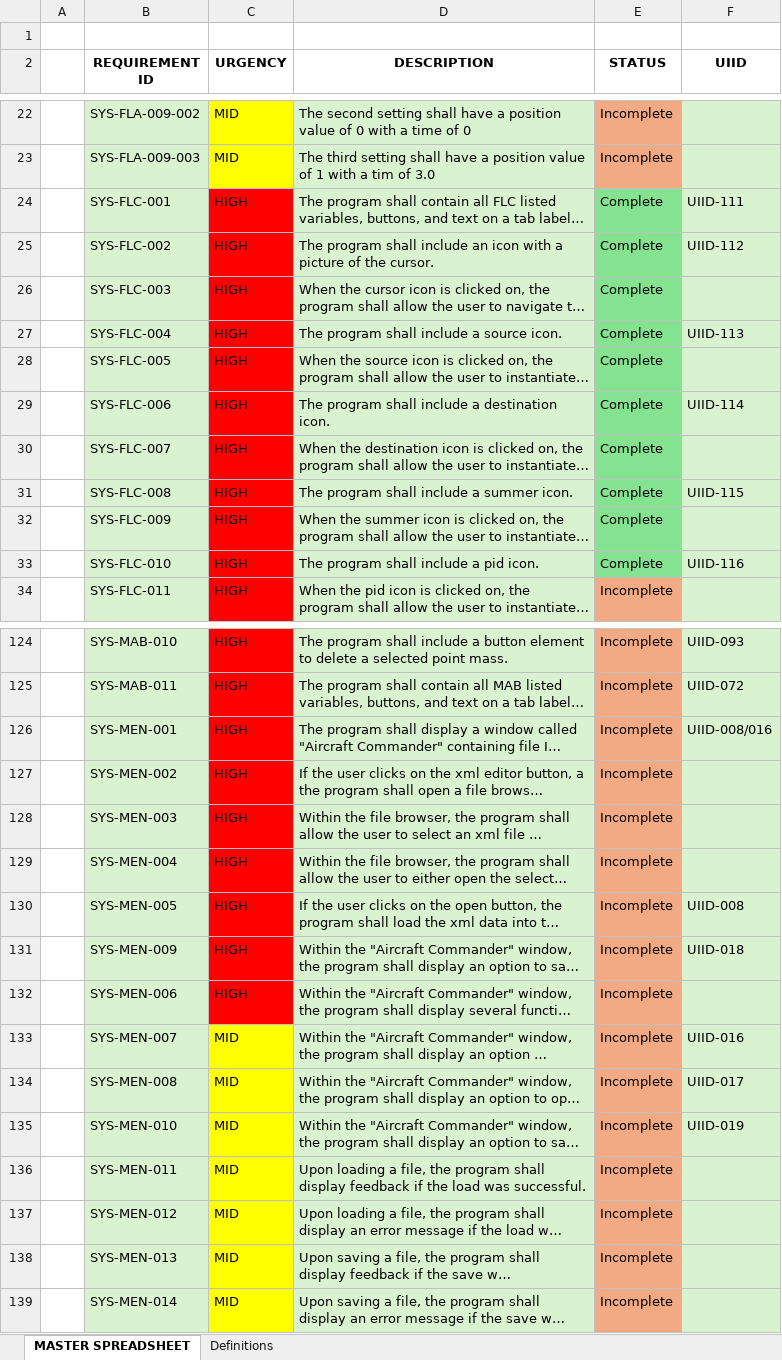
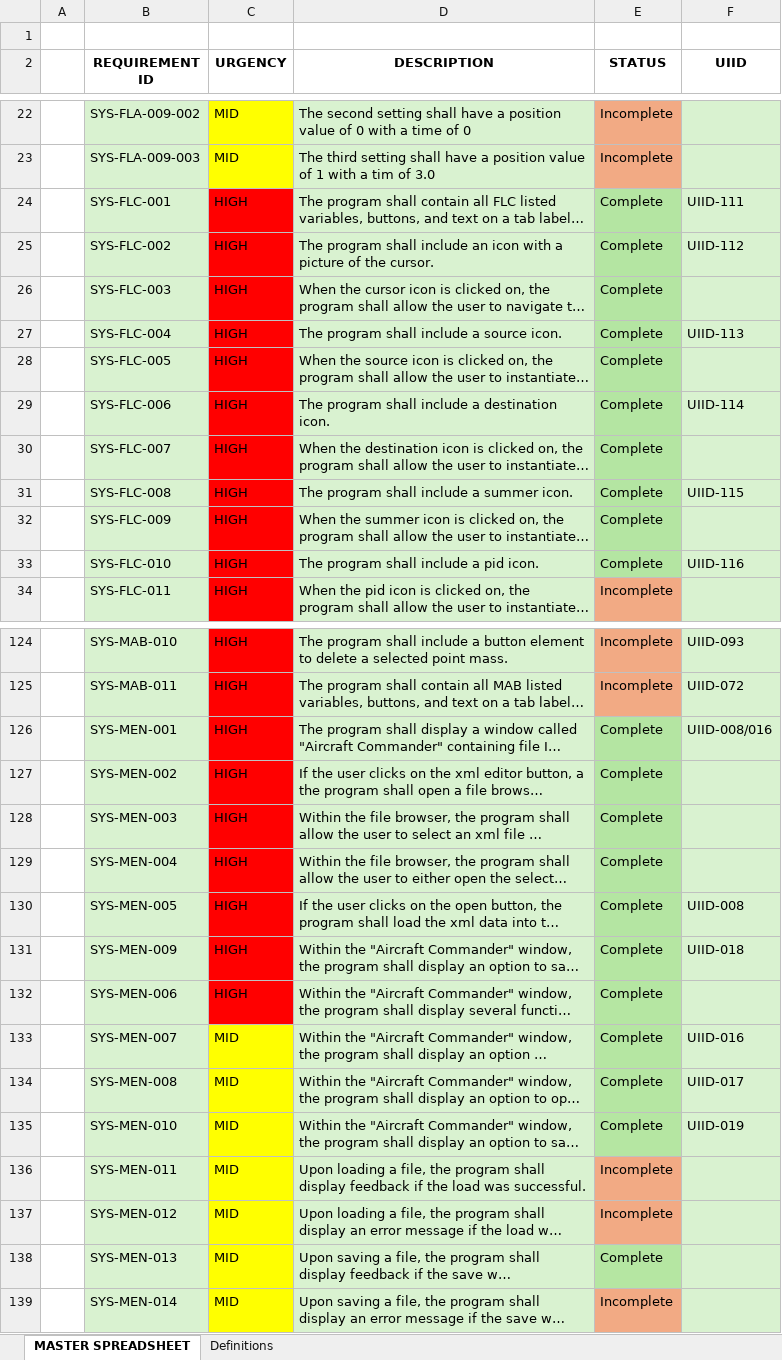
Before and after one commit to JC5467/jsbsimedit2, an Excel workbook: requirements_specification/REQUIREMENTS.xlsx, sheet MASTER SPREADSHEET, drawn as a sheet; only a part is shown, gaps mark what is left out; long unchanged cells end in …; values as stored, in another font and other column widths than the file's, no borders; the diff names each change by its address in the sheet, - before the commit and + after, or states it on an @@ line.

Commit message:
Updated Status of MENU requirements.

```diff
--- a/requirements_specification/REQUIREMENTS.xlsx (sheet MASTER SPREADSHEET)
+++ b/requirements_specification/REQUIREMENTS.xlsx (sheet MASTER SPREADSHEET)
-E24:E33 fill: #84E291
+E24:E33 fill: #B4E5A2
-E126:E135 (STATUS): Incomplete
+E126:E135 (STATUS): Complete
-E126:E130 fill: #F2AA84
+E126:E130 fill: #B4E5A2
-E131:E135 fill: #F2AA84
+E131:E135 fill: #B5E6A2
-E138 (STATUS): Incomplete
+E138 (STATUS): Complete
-E138 fill: #F2AA84
+E138 fill: #B5E6A2
```
